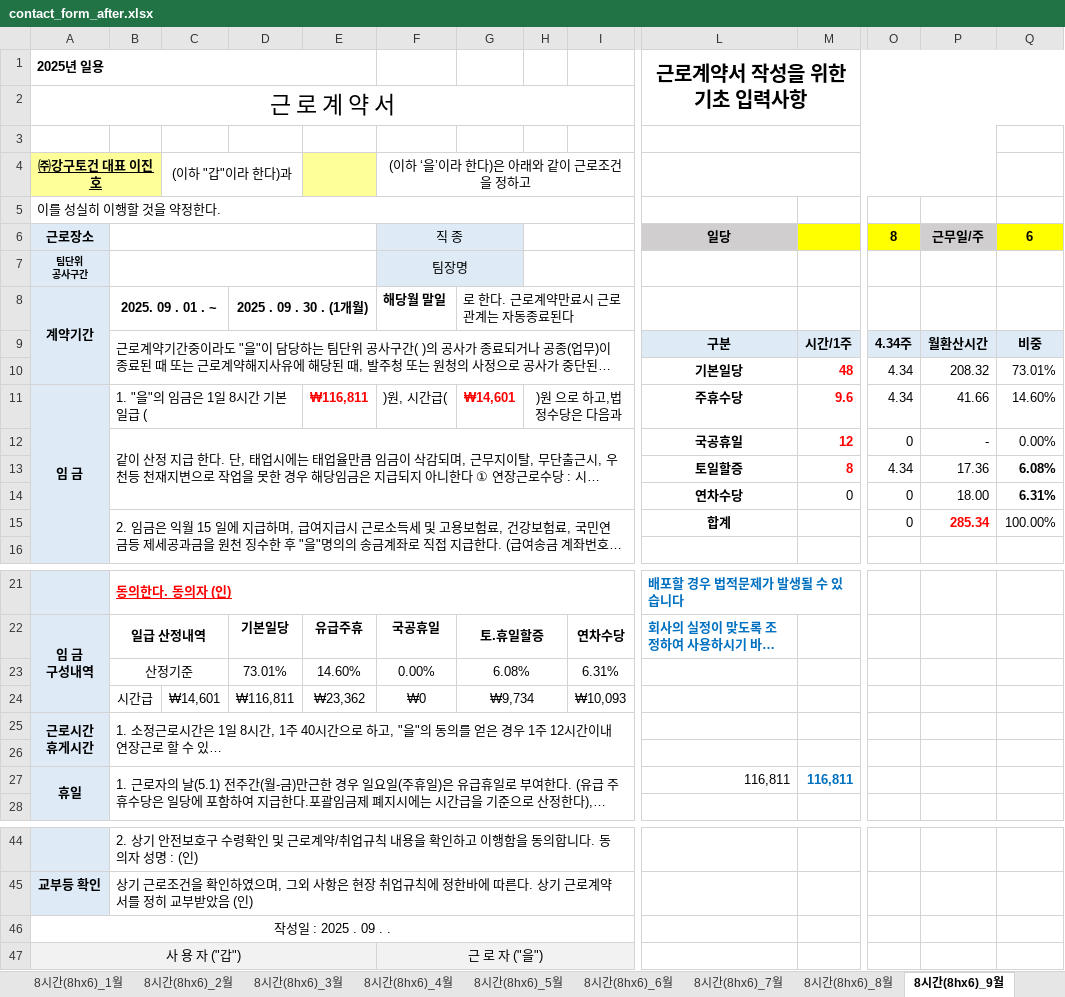
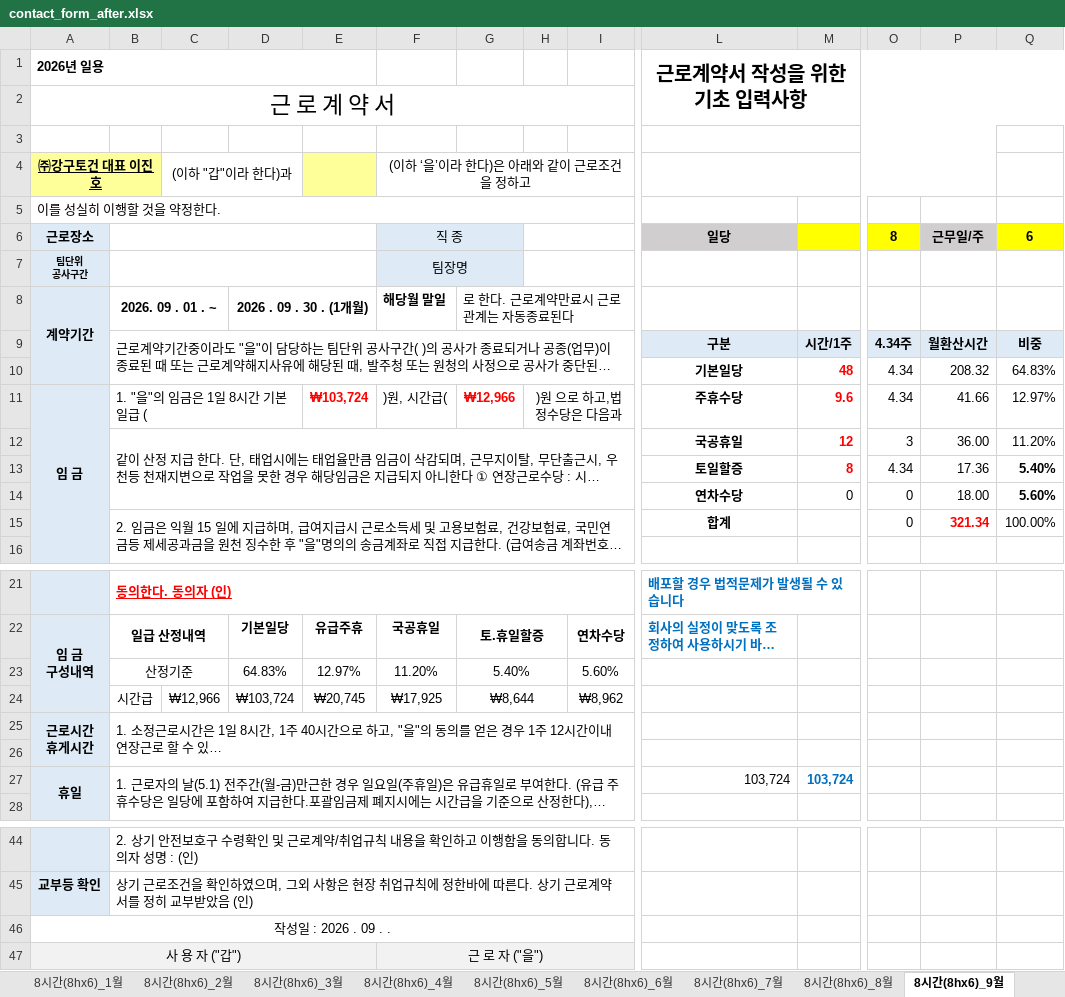
Before and after one commit to blood8879/kanggu-system, an Excel workbook: kanggu-contract/public/templates/contact_form_after.xlsx, sheet 8시간(8hx6)_9월, drawn as a sheet; only a part is shown, gaps mark what is left out; long unchanged cells end in …; values as stored, in another font and other column widths than the file's, no borders; removed rows and columns are numbered as before the commit, all else as after; rows hold the shown columns only; the diff names each change by its address in the sheet, - before the commit and + after, or states it on an @@ line.

```diff
--- a/kanggu-contract/public/templates/contact_form_after.xlsx (sheet 8시간(8hx6)_9월)
+++ b/kanggu-contract/public/templates/contact_form_after.xlsx (sheet 8시간(8hx6)_9월)
-A1 (㈜강구토건 대표 이진호): 2025년 일용
+A1 (㈜강구토건 대표 이진호): 2026년 일용
-B8: 2025. 09 . 01 . ~
+B8: 2026. 09 . 01 . ~
-D8: 2025 . 09 . 30 . (1개월)
+D8: 2026 . 09 . 30 . (1개월)
-Q10: 73.01%
+Q10: 64.83%
-E11: ₩116,811
+E11: ₩103,724
-G11: ₩14,601
+G11: ₩12,966
-Q11: 14.60%
+Q11: 12.97%
-O12: 0
+O12: 3
-P12: -
+P12: 36.00
-Q12: 0.00%
+Q12: 11.20%
-Q13: 6.08%
+Q13: 5.40%
-Q14: 6.31%
+Q14: 5.60%
-P15: 285.34
+P15: 321.34
-row 23:  | 산정기준 |  | 73.01% | 14.60% | 0.00% | 6.08% |  | 6.31%
-row 24:  | 시간급 | ₩14,601 | ₩116,811 | ₩23,362 | ₩0 | ₩9,734 |  | ₩10,093
+row 23:  | 산정기준 |  | 64.83% | 12.97% | 11.20% | 5.40% |  | 5.60%
+row 24:  | 시간급 | ₩12,966 | ₩103,724 | ₩20,745 | ₩17,925 | ₩8,644 |  | ₩8,962
-L27: 116,811
+L27: 103,724
-M27: 116,811
+M27: 103,724
-A46 (㈜강구토건 대표 이진호): 작성일 : 2025 . 09 . .
+A46 (㈜강구토건 대표 이진호): 작성일 : 2026 . 09 . .
```
Also changed, not shown: sheet 8시간(8hx6)_3월, sheet 8시간(8hx6)_2월, sheet 8시간(8hx6)_6월, sheet 8시간(8hx6)_10월, sheet 8시간(8hx6)_1월, sheet 8시간(8hx6)_12월, 5 more sheets, charts or pictures.
